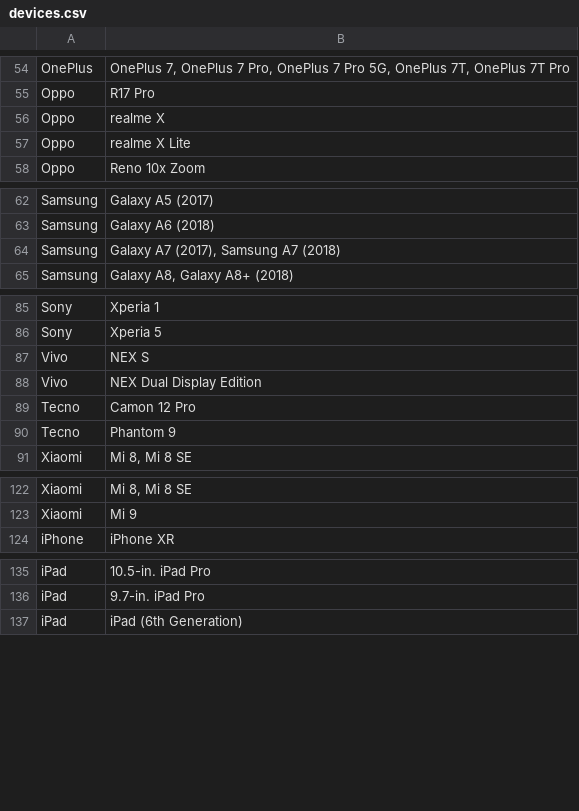
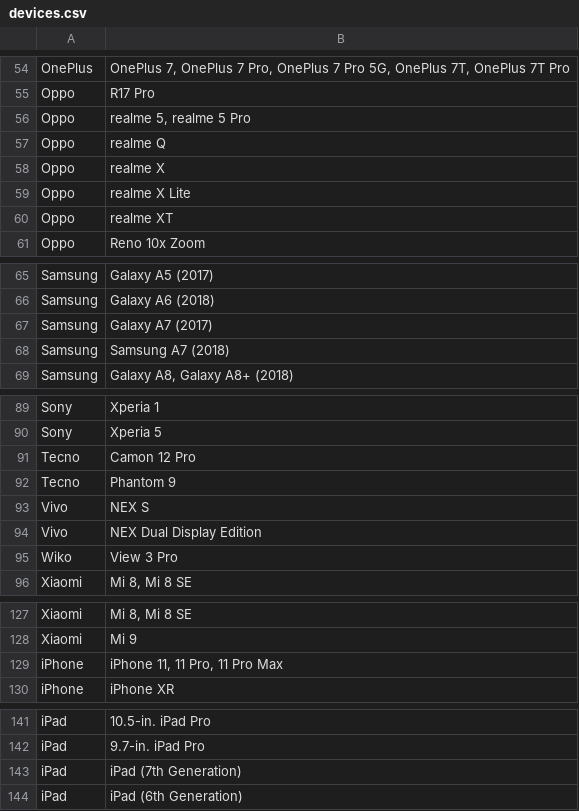
Before and after one commit to androidtrackers/arcore-devices, a CSV file: devices.csv, drawn as a sheet; only a part is shown, gaps mark what is left out.

```diff
--- a/devices.csv
+++ b/devices.csv
@@ -55,4 +55,7 @@ OnePlus;OnePlus 7, OnePlus 7 Pro, OnePlus 7 Pro 5G, OnePlus 7T, OnePlus 7T Pro
 Oppo;R17 Pro
+Oppo;realme 5, realme 5 Pro
+Oppo;realme Q
 Oppo;realme X
 Oppo;realme X Lite
+Oppo;realme XT
 Oppo;Reno 10x Zoom
@@ -63,3 +66,4 @@ Samsung;Galaxy A5 (2017)
 Samsung;Galaxy A6 (2018)
-Samsung;Galaxy A7 (2017), Samsung A7 (2018)
+Samsung;Galaxy A7 (2017)
+Samsung;Samsung A7 (2018)
 Samsung;Galaxy A8, Galaxy A8+ (2018)
@@ -86,6 +90,7 @@ Sony;Xperia 1
 Sony;Xperia 5
+Tecno;Camon 12 Pro
+Tecno;Phantom 9
 Vivo;NEX S
 Vivo;NEX Dual Display Edition
-Tecno;Camon 12 Pro
-Tecno;Phantom 9
+Wiko;View 3 Pro
 Xiaomi;Mi 8, Mi 8 SE
@@ -123,2 +128,3 @@ Xiaomi;Mi 8, Mi 8 SE
 Xiaomi;Mi 9
+iPhone;iPhone 11, 11 Pro, 11 Pro Max
 iPhone;iPhone XR
@@ -136,2 +142,3 @@ iPad;10.5-in. iPad Pro
 iPad;9.7-in. iPad Pro
+iPad;iPad (7th Generation)
 iPad;iPad (6th Generation)
```
Also changed, not shown: 1 other file.
